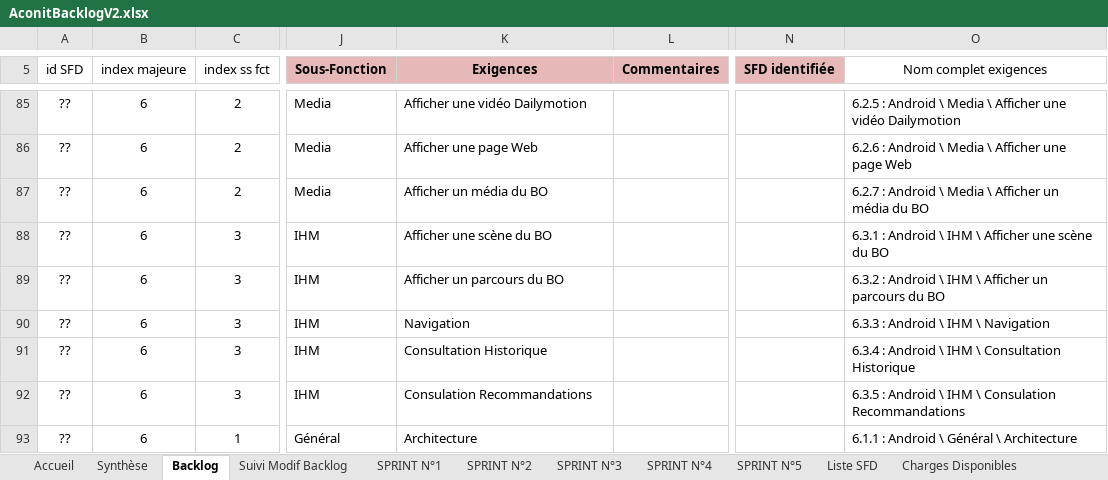
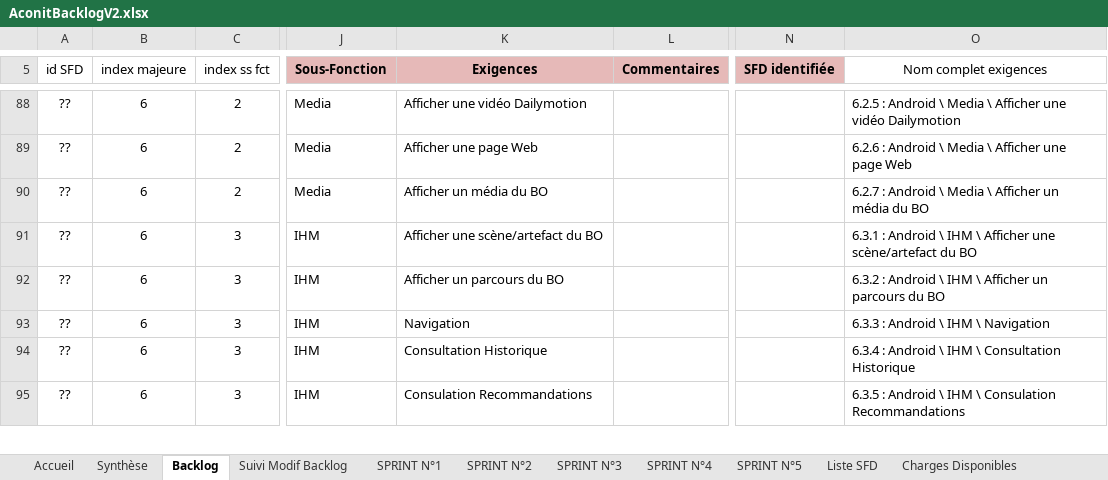
Before and after one commit to fletellier/cervin, an Excel workbook: doc/2014/AconitBacklogV2.xlsx, sheet Backlog, drawn as a sheet; only a part is shown, gaps mark what is left out; values as stored, in another font and other column widths than the file's, no borders; conditional formats not drawn; addresses are those after the commit; the diff covers the shown part only; the diff names each change by its address in the sheet, - before the commit and + after, or states it on an @@ line.

Commit message:
maj backlog

```diff
--- a/doc/2014/AconitBacklogV2.xlsx (sheet Backlog)
+++ b/doc/2014/AconitBacklogV2.xlsx (sheet Backlog)
-K91 (Exigences): Afficher une scène du BO
+K91 (Exigences): Afficher une scène/artefact du BO
-O91 (Nom complet exigences): …Afficher une scène du BO
+O91 (Nom complet exigences): …Afficher une scène/artefact du BO
@@ row 93 moved to row 74: ?? @@
```
Also changed, not shown: 1 added row, 1 removed row, 2 moved rows and 9 edited cells elsewhere in this sheet, sheet SPRINT N°5, sheet SPRINT N°4, sheet SPRINT N°2, sheet SPRINT N°1, formulas that keep their value, hidden cells, charts or pictures.
